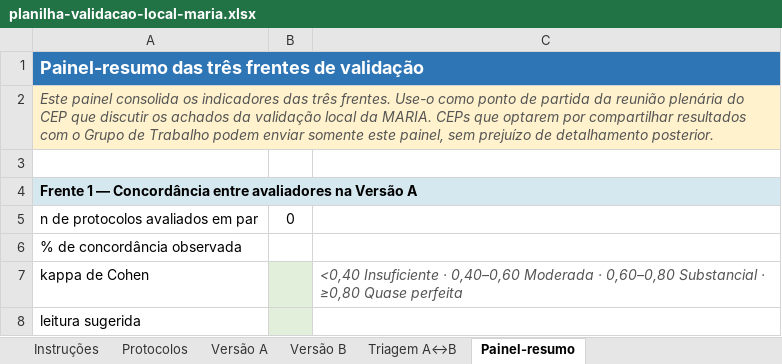
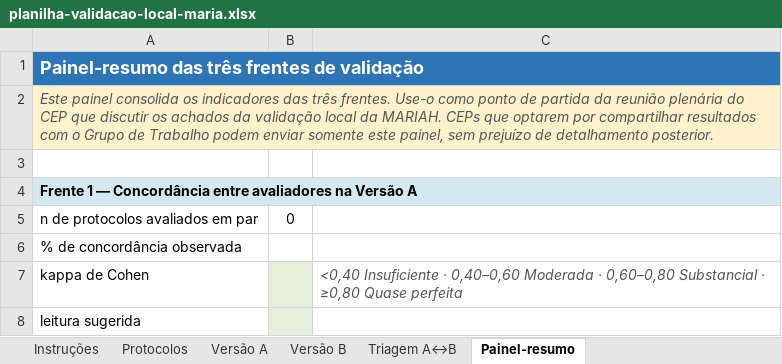
Before and after one commit to Tonaco-13/MAR.IA-Matriz-de-Avalia-o-de-Risco-em-Intelig-ncia-Artificial, an Excel workbook: public/planilha-validacao-local-maria.xlsx, sheet Painel-resumo, drawn as a sheet; only a part is shown; values as stored, in another font and other column widths than the file's, no borders; the diff names each change by its address in the sheet, - before the commit and + after, or states it on an @@ line.

Commit message:
docs(anexos): renomeia MARIA->MARIAH e nome por extenso nos documentos de public/

```diff
--- a/public/planilha-validacao-local-maria.xlsx (sheet Painel-resumo)
+++ b/public/planilha-validacao-local-maria.xlsx (sheet Painel-resumo)
-A2: …local da MARIA. CEPs que…
+A2: …local da MARIAH. CEPs que…
```
Also changed, not shown: sheet Instruções, 5 other files.
